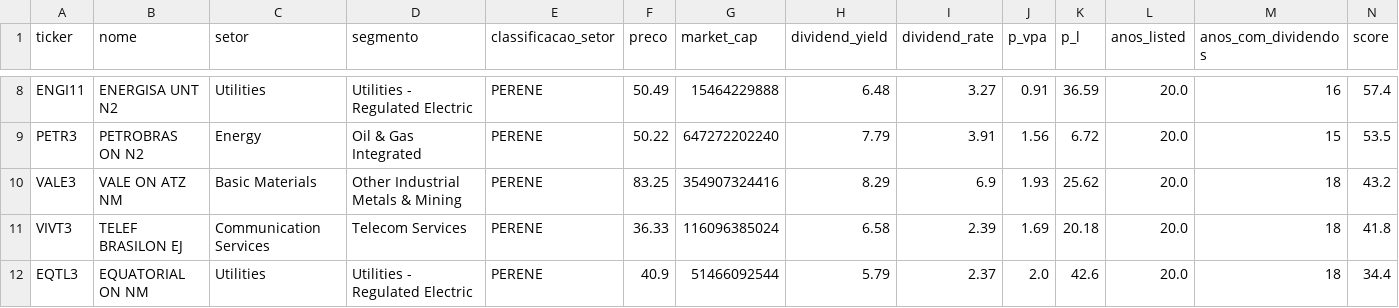
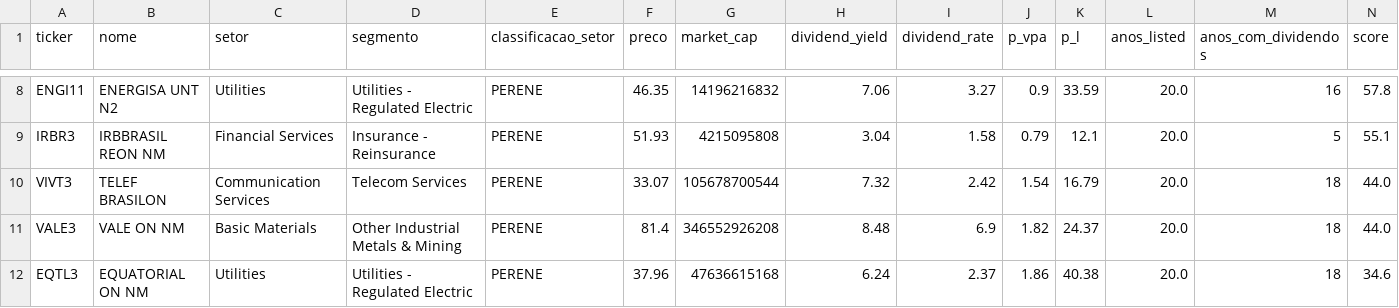
Before and after one commit to iaemloop/iaemloop, a CSV file: outputs/barsi_screener_latest.csv, drawn as a sheet; only a part is shown, gaps mark what is left out; removed rows and columns are numbered as before the commit, all else as after; the diff covers the shown part only; the diff names each change by its address in the sheet, - before the commit and + after, or states it on an @@ line.

```diff
--- a/outputs/barsi_screener_latest.csv
+++ b/outputs/barsi_screener_latest.csv
-F8 (preco): 50.49
+F8 (preco): 46.35
-G8 (market_cap): 15464229888
+G8 (market_cap): 14196216832
-H8 (dividend_yield): 6.48
+H8 (dividend_yield): 7.06
-J8 (p_vpa): 0.91
+J8 (p_vpa): 0.9
-K8 (p_l): 36.59
+K8 (p_l): 33.59
-N8 (score): 57.4
+N8 (score): 57.8
-row 9: PETR3 | PETROBRAS ON N2 | Energy | Oil & Gas Integrated | PERENE | 50.22 | 647272202240 | 7.79 | 3.91 | 1.56 | 6.72 | 20.0 | 15 | 53.5
+row 9: IRBR3 | IRBBRASIL REON NM | Financial Services | Insurance - Reinsurance | PERENE | 51.93 | 4215095808 | 3.04 | 1.58 | 0.79 | 12.1 | 20.0 | 5 | 55.1
+row 10: VIVT3 | TELEF BRASILON | Communication Services | Telecom Services | PERENE | 33.07 | 105678700544 | 7.32 | 2.42 | 1.54 | 16.79 | 20.0 | 18 | 44.0
-B11 (nome): VALE ON ATZ NM
+B11 (nome): VALE ON NM
-F11 (preco): 83.25
+F11 (preco): 81.4
-G11 (market_cap): 354907324416
+G11 (market_cap): 346552926208
-H11 (dividend_yield): 8.29
+H11 (dividend_yield): 8.48
-J11 (p_vpa): 1.93
+J11 (p_vpa): 1.82
-K11 (p_l): 25.62
+K11 (p_l): 24.37
-N11 (score): 43.2
+N11 (score): 44.0
-row 11: VIVT3 | TELEF BRASILON EJ | Communication Services | Telecom Services | PERENE | 36.33 | 116096385024 | 6.58 | 2.39 | 1.69 | 20.18 | 20.0 | 18 | 41.8
-F12 (preco): 40.9
+F12 (preco): 37.96
-G12 (market_cap): 51466092544
+G12 (market_cap): 47636615168
-H12 (dividend_yield): 5.79
+H12 (dividend_yield): 6.24
-J12 (p_vpa): 2.0
+J12 (p_vpa): 1.86
-K12 (p_l): 42.6
+K12 (p_l): 40.38
-N12 (score): 34.4
+N12 (score): 34.6
```
Also changed, not shown: 2 added rows, 2 removed rows and 23 edited cells elsewhere in this file, 7 other files.
